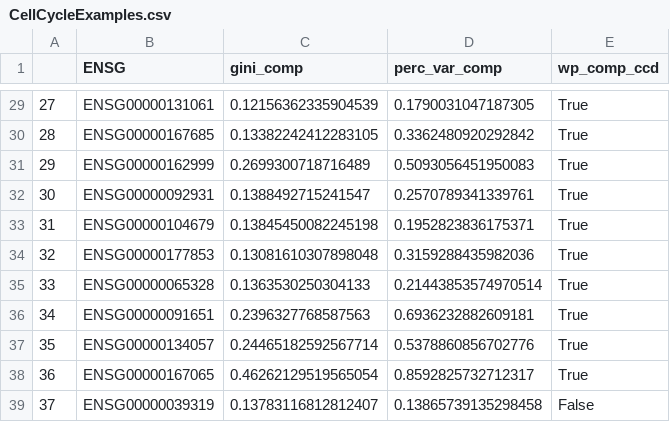
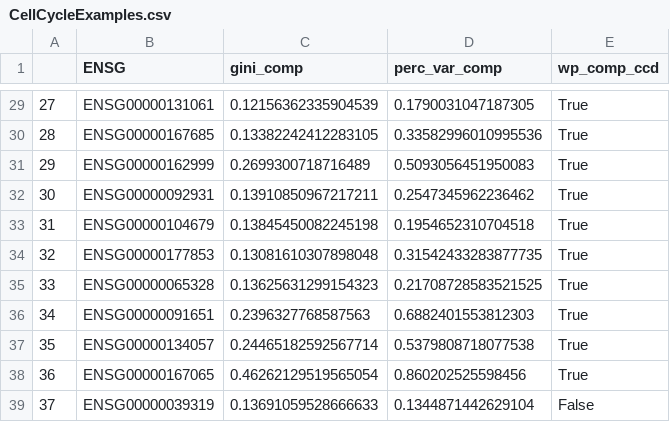
Before and after one commit to CellProfiling/SingleCellProteogenomics, a CSV file: output/CellCycleExamples.csv, drawn as a sheet; only a part is shown, gaps mark what is left out; the diff covers the shown part only.

```diff
--- a/output/CellCycleExamples.csv
+++ b/output/CellCycleExamples.csv
@@ -29,11 +29,11 @@
 27,ENSG00000131061,0.12156362335904539,0.1790031047187305,True
-28,ENSG00000167685,0.13382242412283105,0.3362480920292842,True
+28,ENSG00000167685,0.13382242412283105,0.33582996010995536,True
 29,ENSG00000162999,0.2699300718716489,0.5093056451950083,True
-30,ENSG00000092931,0.1388492715241547,0.2570789341339761,True
-31,ENSG00000104679,0.13845450082245198,0.1952823836175371,True
-32,ENSG00000177853,0.13081610307898048,0.3159288435982036,True
-33,ENSG00000065328,0.1363530250304133,0.21443853574970514,True
-34,ENSG00000091651,0.2396327768587563,0.6936232882609181,True
-35,ENSG00000134057,0.24465182592567714,0.5378860856702776,True
-36,ENSG00000167065,0.46262129519565054,0.8592825732712317,True
-37,ENSG00000039319,0.13783116812812407,0.13865739135298458,False
+30,ENSG00000092931,0.13910850967217211,0.2547345962236462,True
+31,ENSG00000104679,0.13845450082245198,0.1954652310704518,True
+32,ENSG00000177853,0.13081610307898048,0.31542433283877735,True
+33,ENSG00000065328,0.13625631299154323,0.21708728583521525,True
+34,ENSG00000091651,0.2396327768587563,0.6882401553812303,True
+35,ENSG00000134057,0.24465182592567714,0.5379808718077538,True
+36,ENSG00000167065,0.46262129519565054,0.860202525598456,True
+37,ENSG00000039319,0.13691059528666633,0.1344871442629104,False
```
Also changed, not shown: 30 edited cells elsewhere in this file, output/DianaCCDMissingProteins.csv, output/gene_names.csv, 39 other files.
